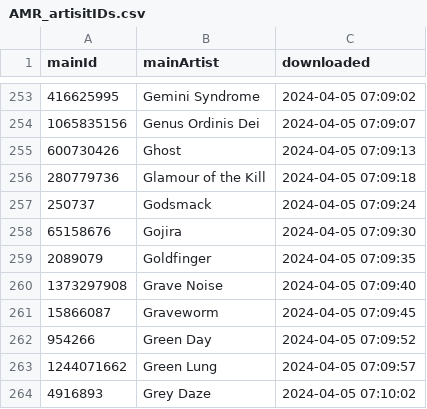
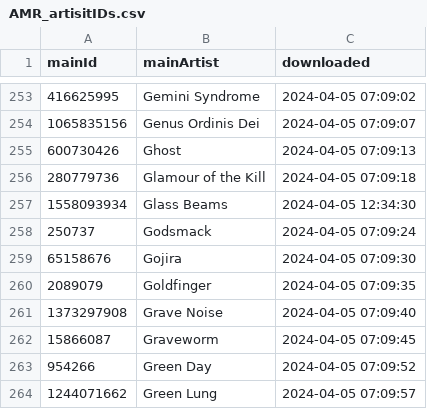
Before and after one commit to MushroomOFF/mushroomoff.github.io, a CSV file: Databases/AMR_artisitIDs.csv, drawn as a sheet; only a part is shown, gaps mark what is left out; the shorter side is filled out with more unchanged rows.

```diff
--- a/Databases/AMR_artisitIDs.csv
+++ b/Databases/AMR_artisitIDs.csv
@@ -256,2 +256,3 @@ mainId;mainArtist;downloaded
 280779736;Glamour of the Kill;2024-04-05 07:09:18
+1558093934;Glass Beams;2024-04-05 12:34:30
 250737;Godsmack;2024-04-05 07:09:24
```
Also changed, not shown: 1 other file.
